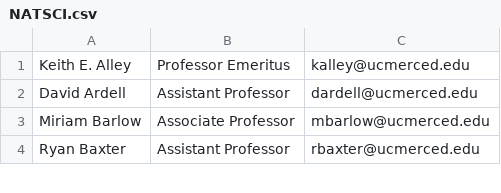
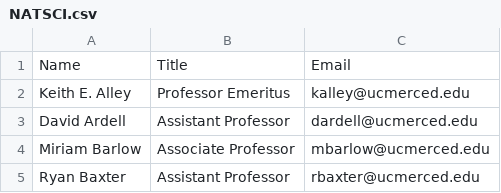
Before and after one commit to NGustafson/DatabasesProject, a CSV file: csvDocs/NATSCI.csv, drawn as a sheet; only a part is shown; the diff names each change by its address in the sheet, - before the commit and + after, or states it on an @@ line.

```diff
--- a/csvDocs/NATSCI.csv
+++ b/csvDocs/NATSCI.csv
+row 1: Name | Title | Email
```
Also changed, not shown: csvDocs/ENGR.csv, csvDocs/SSHA.csv, 12 other files.
